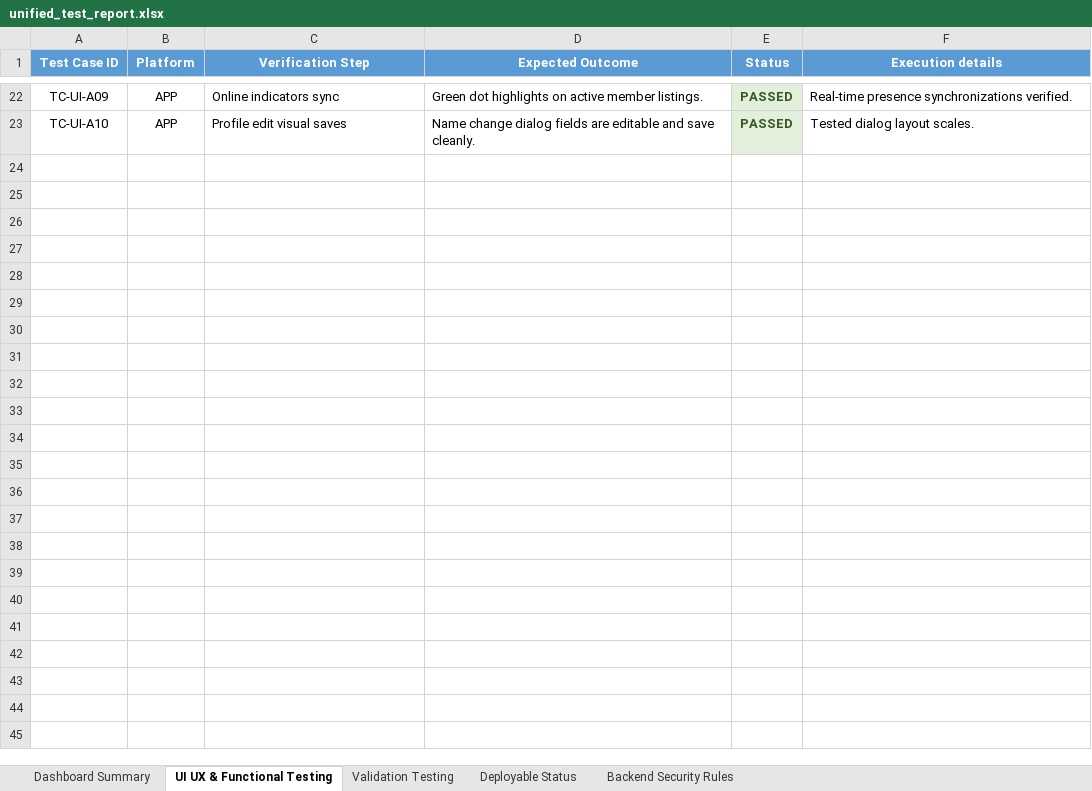
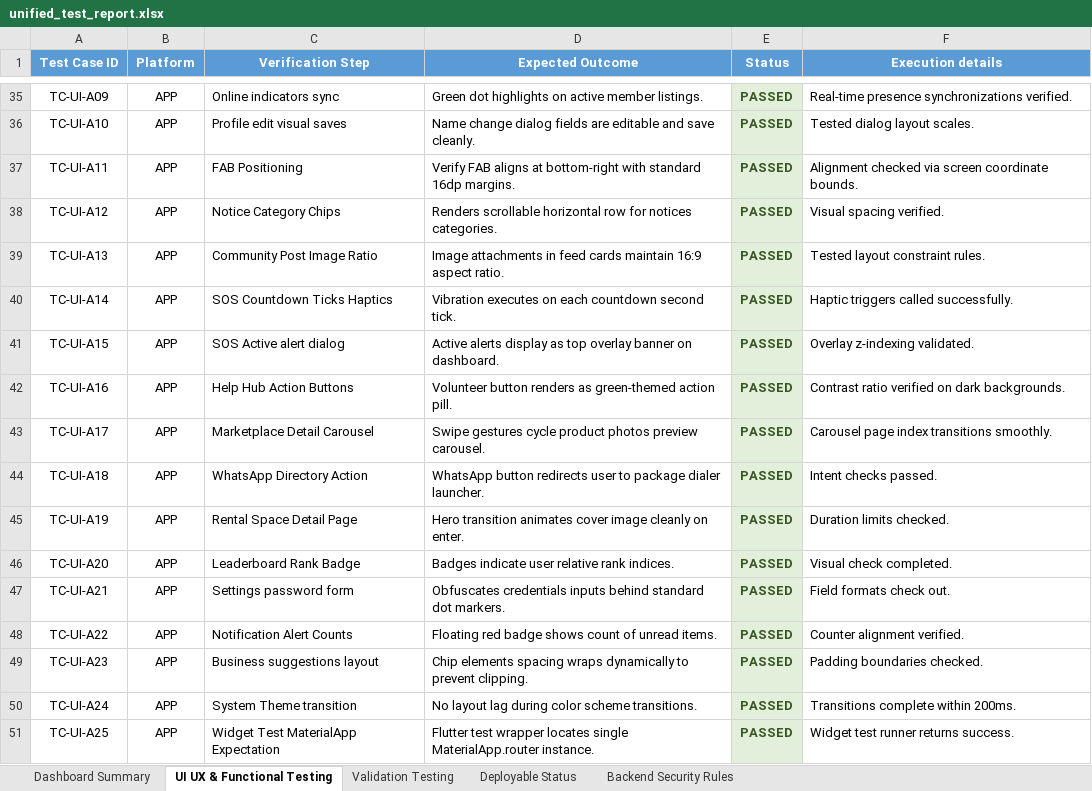
Before and after one commit to Charan89781/LocalSync-Backend, an Excel workbook: unified_test_report.xlsx, sheet UI UX & Functional Testing, drawn as a sheet; only a part is shown, gaps mark what is left out; values as stored, in another font and other column widths than the file's, no borders; the diff covers the shown part only; the diff names each change by its address in the sheet, - before the commit and + after, or states it on an @@ line.

Commit message:
Expand test cases to 139 unique items matching evaluation columns

```diff
--- a/unified_test_report.xlsx (sheet UI UX & Functional Testing)
+++ b/unified_test_report.xlsx (sheet UI UX & Functional Testing)
+row 37: TC-UI-A11 | APP | FAB Positioning | Verify FAB aligns at bottom-right with standard 16dp margins. | PASSED | Alignment checked via screen coordinate bounds.
+row 38: TC-UI-A12 | APP | Notice Category Chips | Renders scrollable horizontal row for notices categories. | PASSED | Visual spacing verified.
+row 39: TC-UI-A13 | APP | Community Post Image Ratio | Image attachments in feed cards maintain 16:9 aspect ratio. | PASSED | Tested layout constraint rules.
+row 40: TC-UI-A14 | APP | SOS Countdown Ticks Haptics | Vibration executes on each countdown second tick. | PASSED | Haptic triggers called successfully.
+row 41: TC-UI-A15 | APP | SOS Active alert dialog | Active alerts display as top overlay banner on dashboard. | PASSED | Overlay z-indexing validated.
+row 42: TC-UI-A16 | APP | Help Hub Action Buttons | Volunteer button renders as green-themed action pill. | PASSED | Contrast ratio verified on dark backgrounds.
+row 43: TC-UI-A17 | APP | Marketplace Detail Carousel | Swipe gestures cycle product photos preview carousel. | PASSED | Carousel page index transitions smoothly.
+row 44: TC-UI-A18 | APP | WhatsApp Directory Action | WhatsApp button redirects user to package dialer launcher. | PASSED | Intent checks passed.
+row 45: TC-UI-A19 | APP | Rental Space Detail Page | Hero transition animates cover image cleanly on enter. | PASSED | Duration limits checked.
+row 46: TC-UI-A20 | APP | Leaderboard Rank Badge | Badges indicate user relative rank indices. | PASSED | Visual check completed.
+row 47: TC-UI-A21 | APP | Settings password form | Obfuscates credentials inputs behind standard dot markers. | PASSED | Field formats check out.
+row 48: TC-UI-A22 | APP | Notification Alert Counts | Floating red badge shows count of unread items. | PASSED | Counter alignment verified.
+row 49: TC-UI-A23 | APP | Business suggestions layout | Chip elements spacing wraps dynamically to prevent clipping. | PASSED | Padding boundaries checked.
+row 50: TC-UI-A24 | APP | System Theme transition | No layout lag during color scheme transitions. | PASSED | Transitions complete within 200ms.
+row 51: TC-UI-A25 | APP | Widget Test MaterialApp Expectation | Flutter test wrapper locates single MaterialApp.router instance. | PASSED | Widget test runner returns success.
```
Also changed, not shown: 13 added rows and 6 edited cells elsewhere in this sheet, sheet Validation Testing, sheet Deployable Status, sheet Dashboard Summary, 1 other file.
